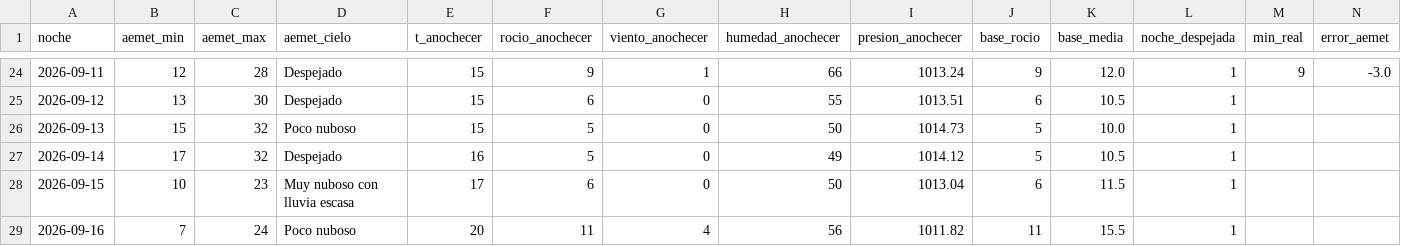
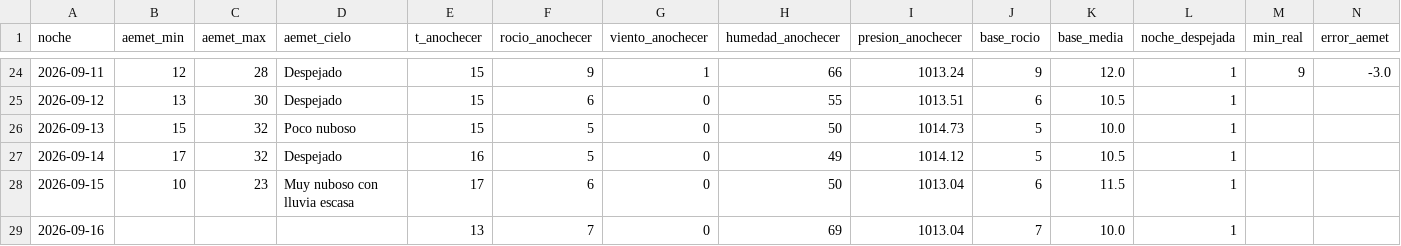
Before and after one commit to patriciadiezm/estacion, a CSV file: heladas_registro.csv, drawn as a sheet; only a part is shown, gaps mark what is left out; the diff names each change by its address in the sheet, - before the commit and + after, or states it on an @@ line.

```diff
--- a/heladas_registro.csv
+++ b/heladas_registro.csv
-B29 (aemet_min): 7
+B29 (aemet_min): (empty)
-C29 (aemet_max): 24
+C29 (aemet_max): (empty)
-D29 (aemet_cielo): Poco nuboso
+D29 (aemet_cielo): (empty)
-E29 (t_anochecer): 20
+E29 (t_anochecer): 13
-F29 (rocio_anochecer): 11
+F29 (rocio_anochecer): 7
-G29 (viento_anochecer): 4
+G29 (viento_anochecer): 0
-H29 (humedad_anochecer): 56
+H29 (humedad_anochecer): 69
-I29 (presion_anochecer): 1011.82
+I29 (presion_anochecer): 1013.04
-J29 (base_rocio): 11
+J29 (base_rocio): 7
-K29 (base_media): 15.5
+K29 (base_media): 10.0
```
